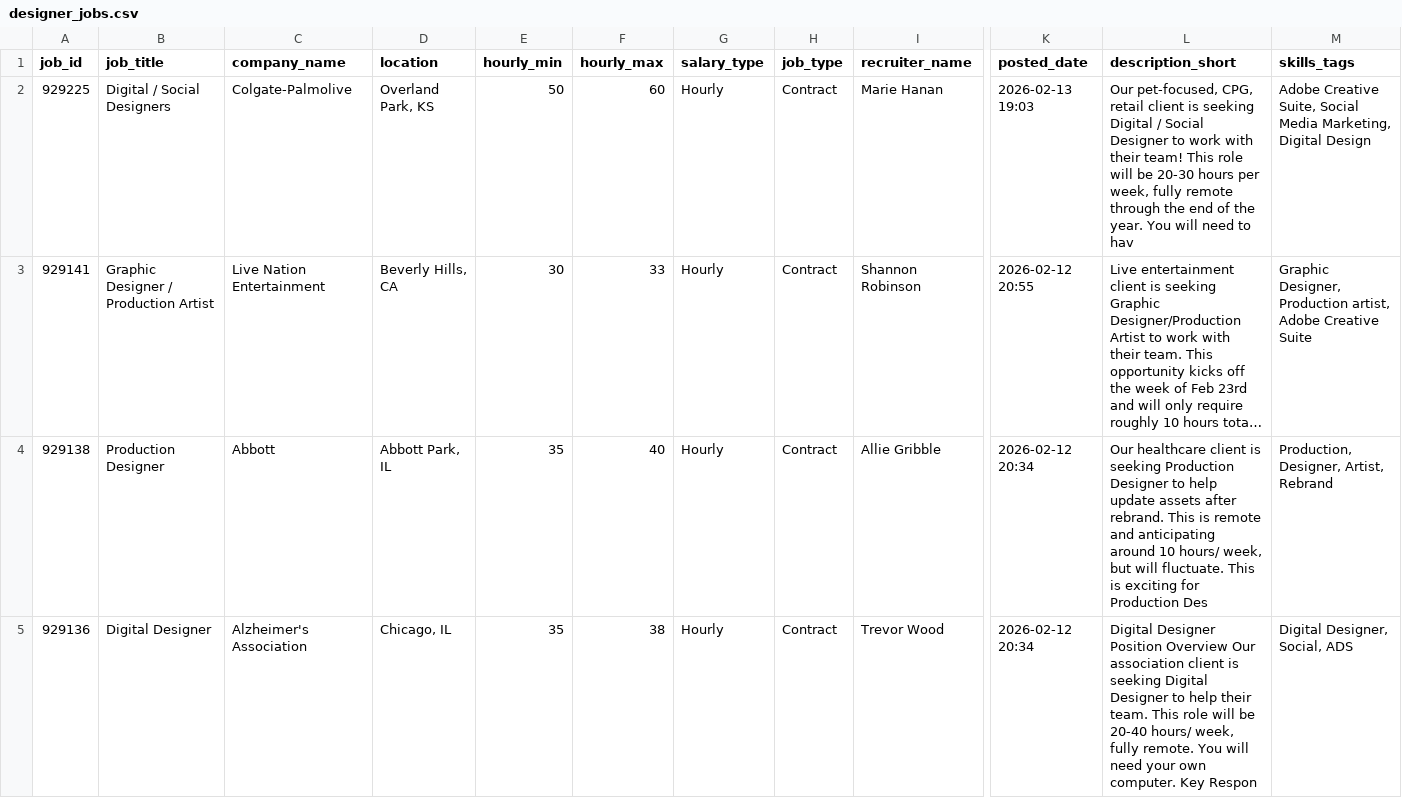
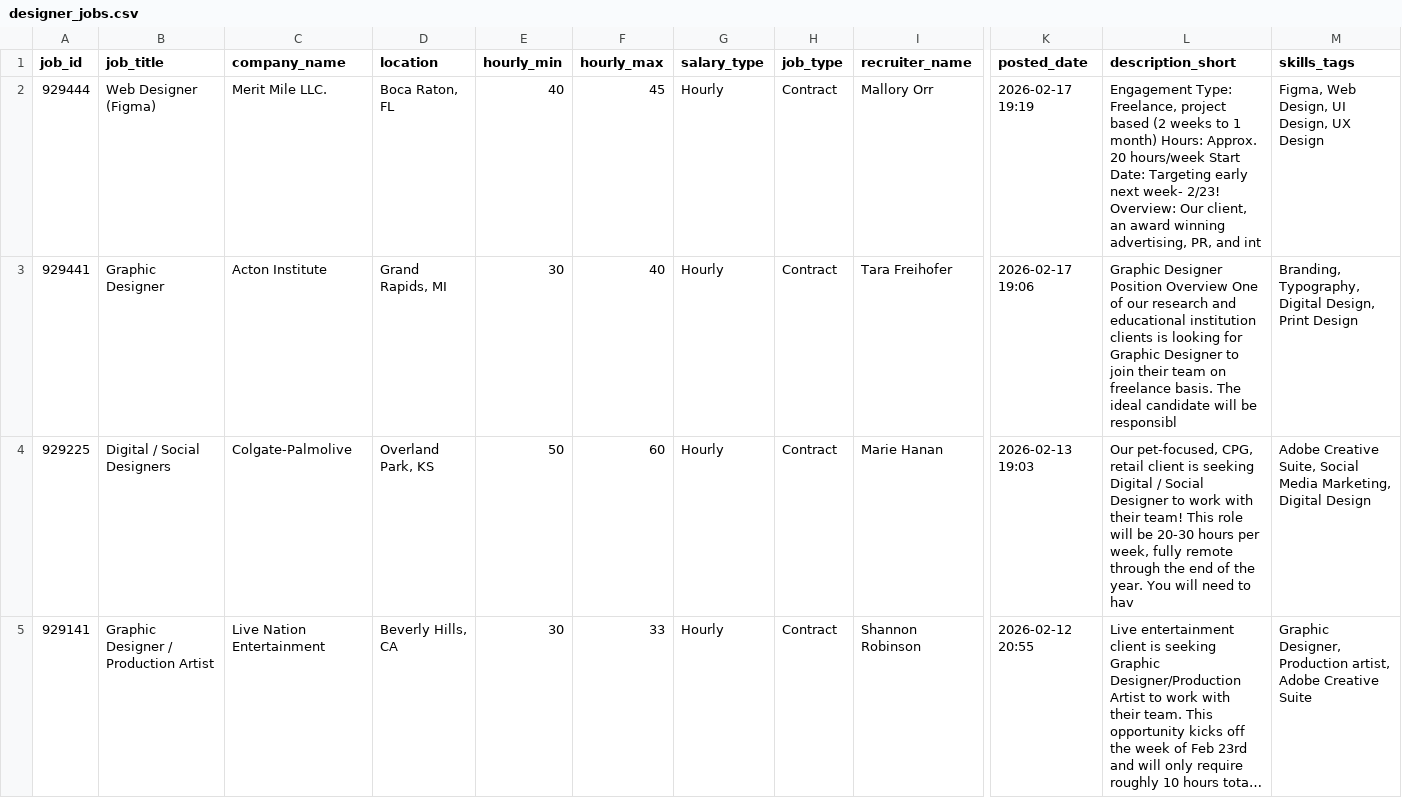
Before and after one commit to zeandroid/JSAuto, a CSV file: data/designer_jobs.csv, drawn as a sheet; only a part is shown, gaps mark what is left out; the shorter side is filled out with more unchanged rows; long unchanged cells end in …; rows hold the shown columns only; the diff names each change by its address in the sheet, - before the commit and + after, or states it on an @@ line.

```diff
--- a/data/designer_jobs.csv
+++ b/data/designer_jobs.csv
+row 2: 929444 | Web Designer (Figma) | Merit Mile LLC. | Boca Raton, FL | 40 | 45 | Hourly | Contract | Mallory Orr | 2026-02-17 19:19 | Engagement Type: Freelance, project based (2 weeks to 1 month) Hours: Approx. 20 hours/week Start Date: Targeting early next week- 2/23! Overview: Our client, an award winning advertising, PR, and int | Figma, Web Design, UI Design, UX Design
+row 3: 929441 | Graphic Designer | Acton Institute | Grand Rapids, MI | 30 | 40 | Hourly | Contract | Tara Freihofer | 2026-02-17 19:06 | Graphic Designer Position Overview One of our research and educational institution clients is looking for Graphic Designer to join their team on freelance basis. The ideal candidate will be responsibl | Branding, Typography, Digital Design, Print Design
```
